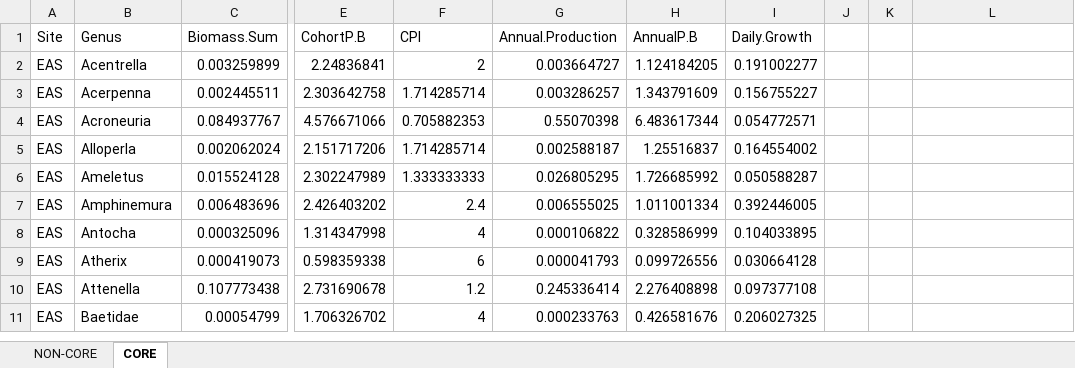
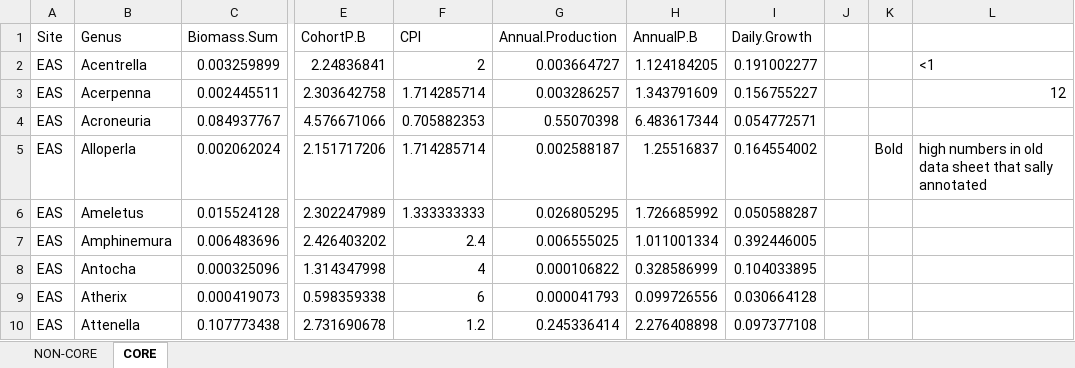
Before and after one commit to kelleysinning/saltyC_VirginiaTech, an Excel workbook: SUMMARY SHEETS/TOTALPROD_CPB.xlsx, sheet CORE, drawn as a sheet; only a part is shown, gaps mark what is left out; the shorter side is filled out with more unchanged rows; values as stored, in another font and other column widths than the file's, no cell formats; the diff names each change by its address in the sheet, - before the commit and + after, or states it on an @@ line.

```diff
--- a/SUMMARY SHEETS/TOTALPROD_CPB.xlsx (sheet CORE)
+++ b/SUMMARY SHEETS/TOTALPROD_CPB.xlsx (sheet CORE)
-L2: (empty)
+L2: <1
-L3: (empty)
+L3: 12
-K5: (empty)
+K5: Bold
-L5: (empty)
+L5: high numbers in old data sheet that sally annotated
```
Also changed, not shown: sheet NON-CORE, cell formats, 5 other files.
